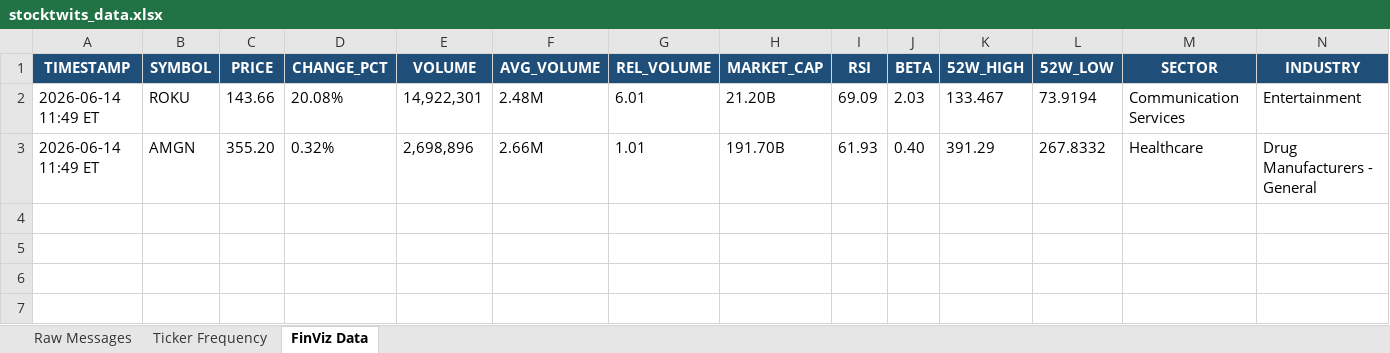
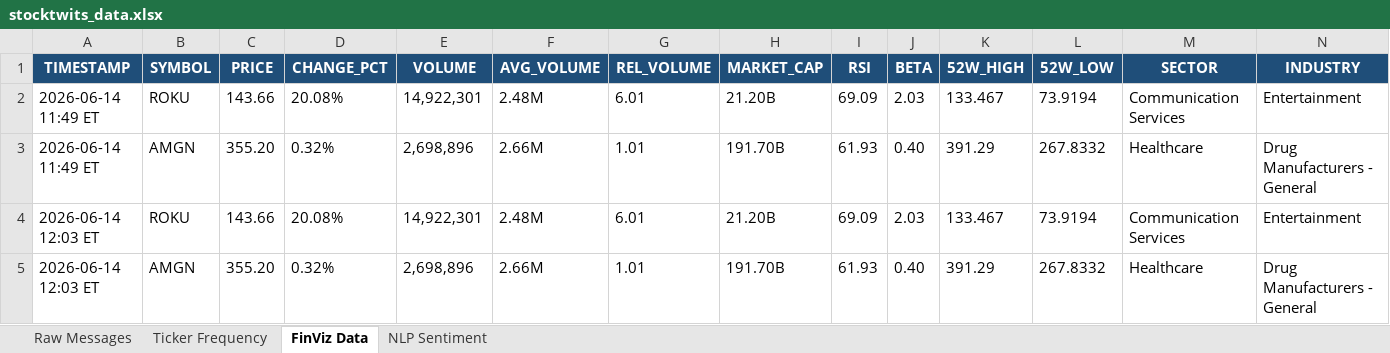
Before and after one commit to 7scgb4t8vc-cpu/stocktwits-collector, an Excel workbook: data/stocktwits_data.xlsx, sheet FinViz Data, drawn as a sheet; values as stored, in another font and other column widths than the file's, no borders; the diff names each change by its address in the sheet, - before the commit and + after, or states it on an @@ line.

```diff
--- a/data/stocktwits_data.xlsx (sheet FinViz Data)
+++ b/data/stocktwits_data.xlsx (sheet FinViz Data)
+sheet tab: NLP Sentiment
+row 4: 2026-06-14 12:03 ET | ROKU | 143.66 | 20.08% | 14,922,301 | 2.48M | 6.01 | 21.20B | 69.09 | 2.03 | 133.467 | 73.9194 | Communication Services | Entertainment
+row 5: 2026-06-14 12:03 ET | AMGN | 355.20 | 0.32% | 2,698,896 | 2.66M | 1.01 | 191.70B | 61.93 | 0.40 | 391.29 | 267.8332 | Healthcare | Drug Manufacturers - General
```
Also changed, not shown: sheet Raw Messages, sheet Ticker Frequency, 4 other files.
